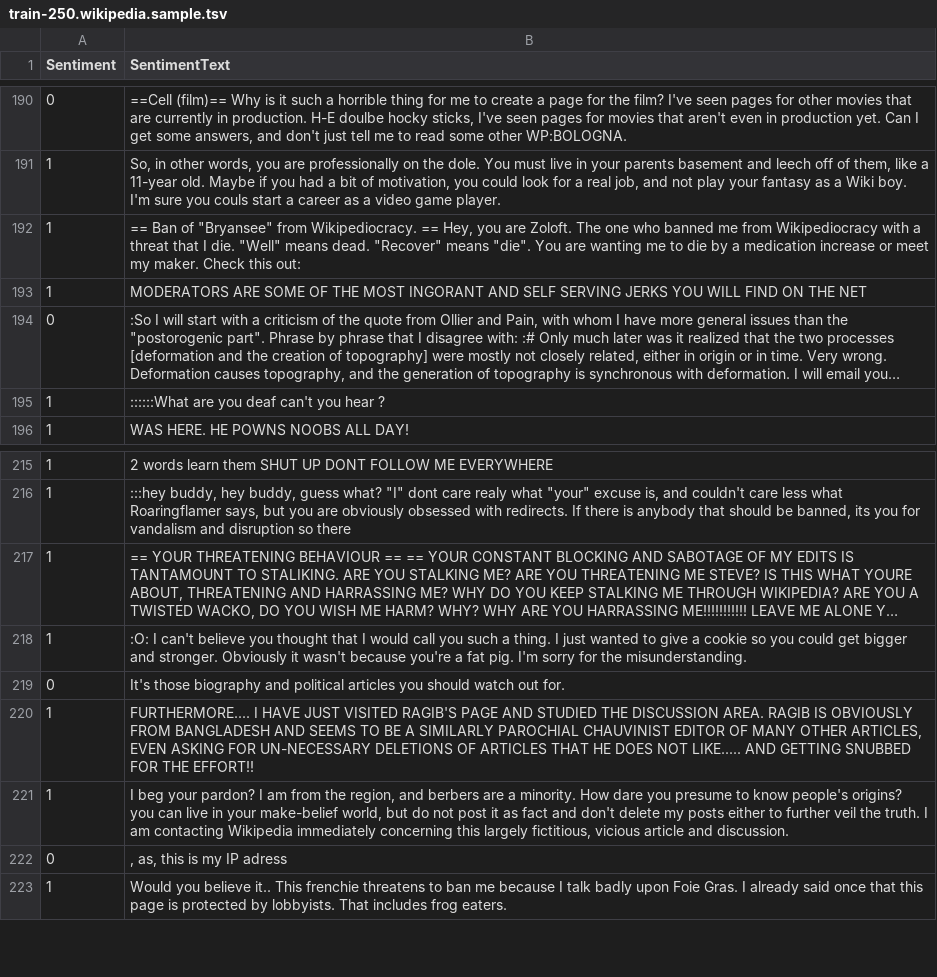
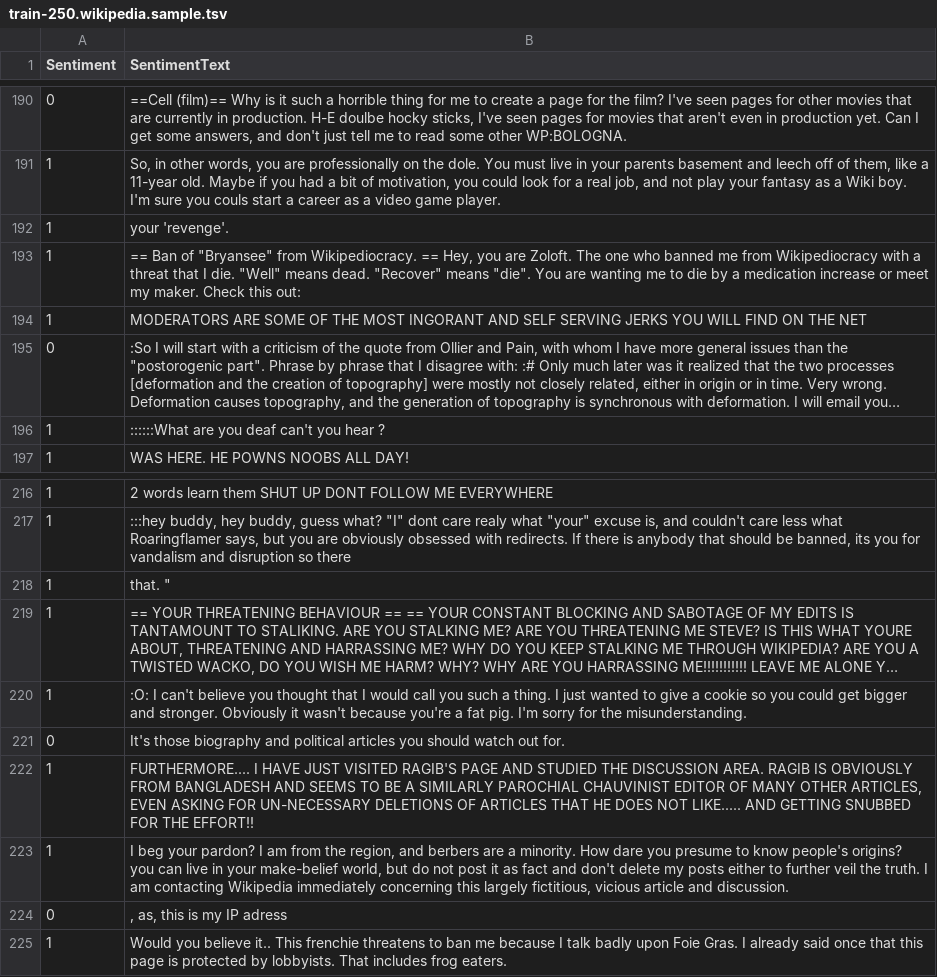
Before and after one commit to microsoft/NimbusML, a TSV file: src/python/nimbusml/datasets/data/train-250.wikipedia.sample.tsv, drawn as a sheet; only a part is shown, gaps mark what is left out; long unchanged cells end in …; the diff names each change by its address in the sheet, - before the commit and + after, or states it on an @@ line.

```diff
--- a/src/python/nimbusml/datasets/data/train-250.wikipedia.sample.tsv
+++ b/src/python/nimbusml/datasets/data/train-250.wikipedia.sample.tsv
+row 192: 1 | your 'revenge'.
+row 218: 1 | that. "
```
Also changed, not shown: 1 other file.
